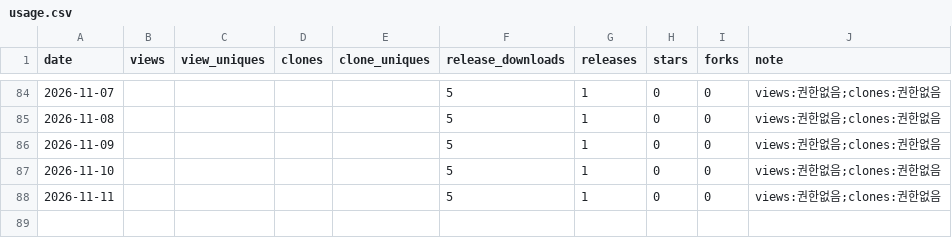
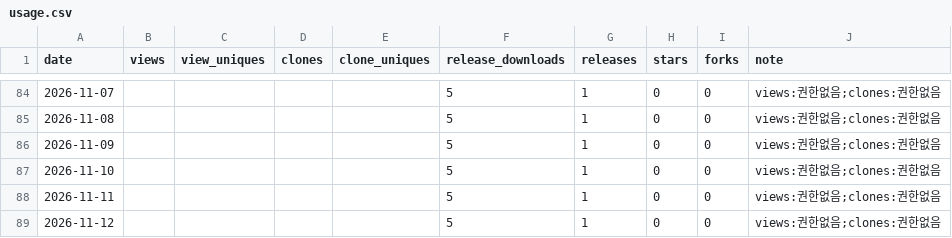
Before and after one commit to rubatoyd/aladin-book-mcp, a CSV file: docs/usage.csv, drawn as a sheet; only a part is shown, gaps mark what is left out.

```diff
--- a/docs/usage.csv
+++ b/docs/usage.csv
@@ -88 +88,2 @@ date,views,view_uniques,clones,clone_uniques,release_downloads,releases,stars,fo
 2026-11-11,,,,,5,1,0,0,views:권한없음;clones:권한없음
+2026-11-12,,,,,5,1,0,0,views:권한없음;clones:권한없음
```
Also changed, not shown: 2 other files.
